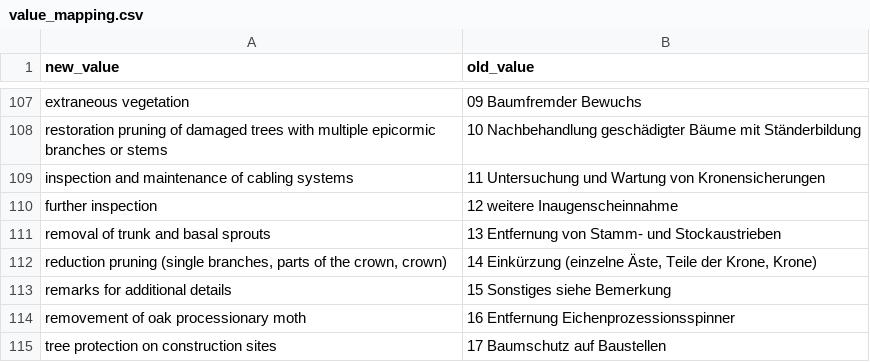
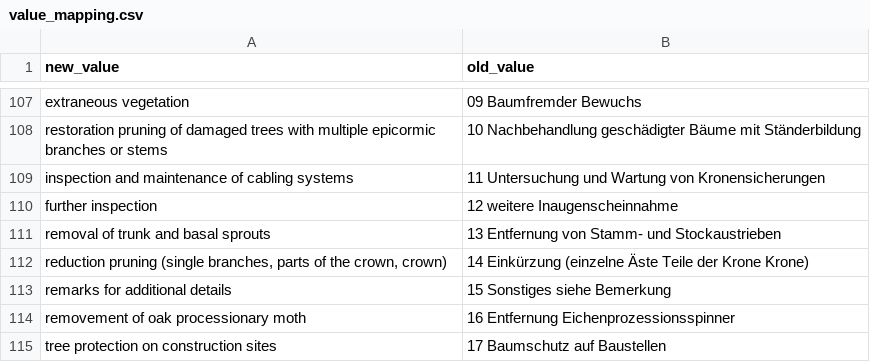
Before and after one commit to baumsicht/Treesta_Importer, a CSV file: value_mapping.csv, drawn as a sheet; only a part is shown, gaps mark what is left out; the diff covers the shown part only.

```diff
--- a/value_mapping.csv
+++ b/value_mapping.csv
@@ -111,3 +111,3 @@ further inspection ;12 weitere Inaugenscheinnahme
 removal of trunk and basal sprouts;13 Entfernung von Stamm- und Stockaustrieben
-reduction pruning (single branches, parts of the crown, crown);14 Einkürzung (einzelne Äste, Teile der Krone, Krone)
+reduction pruning (single branches, parts of the crown, crown);14 Einkürzung (einzelne Äste Teile der Krone Krone)
 remarks for additional details ;15 Sonstiges siehe Bemerkung
```
Also changed, not shown: 1 added row and 6 edited cells elsewhere in this file, 2 other files.
